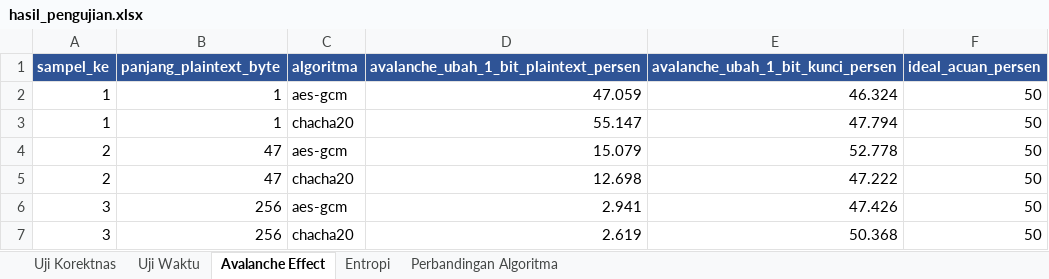
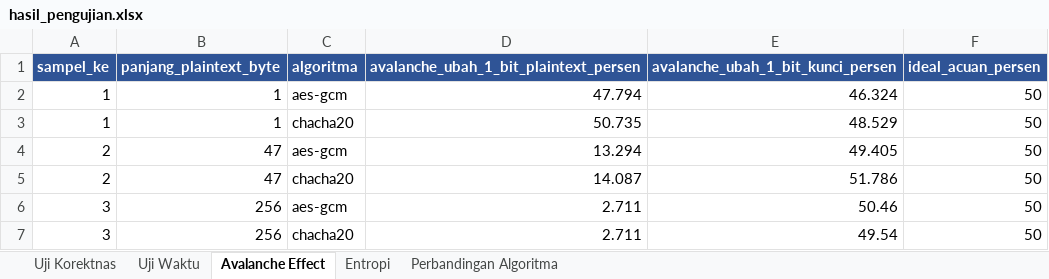
Before and after one commit to Discbrake023/cipherly-encryption, an Excel workbook: laporan/hasil_pengujian.xlsx, sheet Avalanche Effect, drawn as a sheet; values as stored, in another font and other column widths than the file's, no borders; the diff names each change by its address in the sheet, - before the commit and + after, or states it on an @@ line.

```diff
--- a/laporan/hasil_pengujian.xlsx (sheet Avalanche Effect)
+++ b/laporan/hasil_pengujian.xlsx (sheet Avalanche Effect)
-D2: 47.059
+D2: 47.794
-D3: 55.147
+D3: 50.735
-E3: 47.794
+E3: 48.529
-D4: 15.079
+D4: 13.294
-E4: 52.778
+E4: 49.405
-D5: 12.698
+D5: 14.087
-E5: 47.222
+E5: 51.786
-D6: 2.941
+D6: 2.711
-E6: 47.426
+E6: 50.46
-D7: 2.619
+D7: 2.711
-E7: 50.368
+E7: 49.54
```
Also changed, not shown: sheet Uji Waktu, sheet Perbandingan Algoritma, sheet Entropi, 16 other files.
